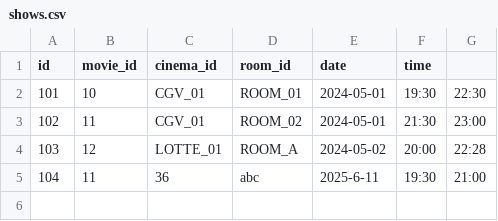
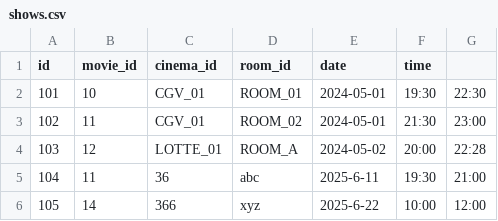
Before and after one commit to tuananhsilly/movie_ticket_system, a CSV file: data/shows.csv, drawn as a sheet.

```diff
--- a/data/shows.csv
+++ b/data/shows.csv
@@ -5 +5,2 @@ id,movie_id,cinema_id,room_id,date,time
 104,11,36,abc,2025-6-11,19:30,21:00
+105,14,366,xyz,2025-6-22,10:00,12:00
```
Also changed, not shown: data/bookings.csv, 22 other files.
